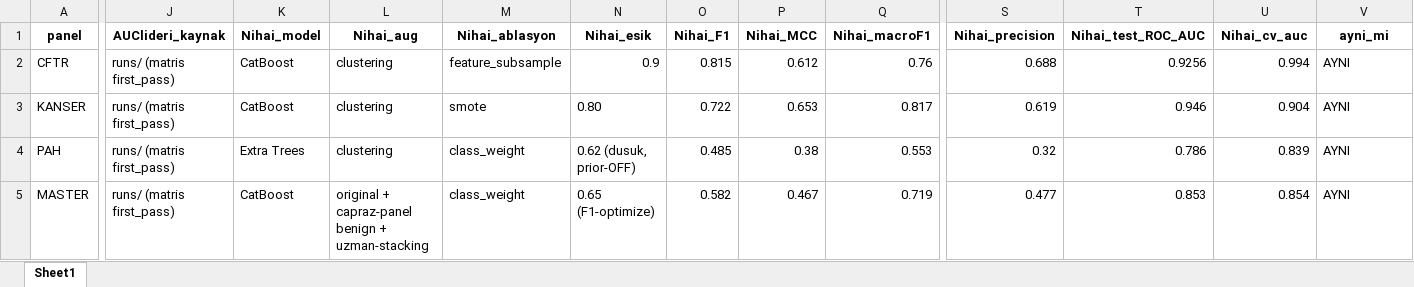
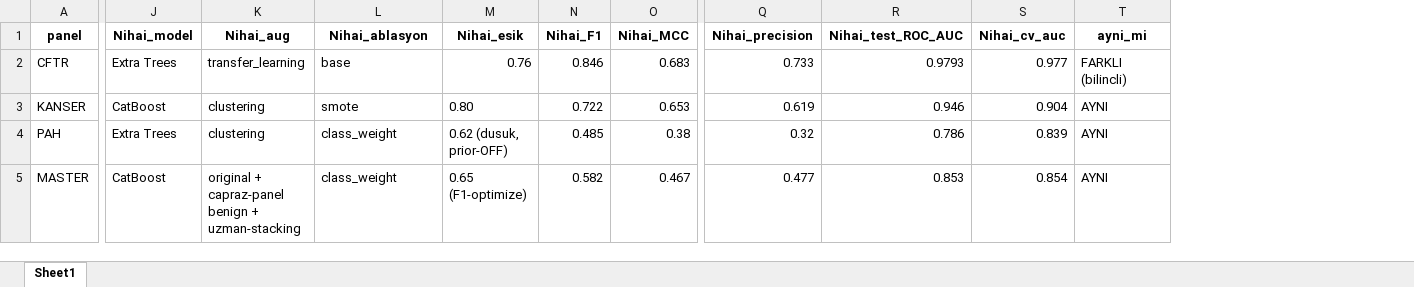
Before and after one commit to MahmudSelmanSahin/MedicalVision, an Excel workbook: SRC/Result/sonuc_birlesik_AUClideri_vs_nihai.xlsx, sheet Sheet1, drawn as a sheet; only a part is shown, gaps mark what is left out; values as stored, in another font and other column widths than the file's, no borders; removed rows and columns are numbered as before the commit, all else as after; the diff covers the shown part only; the diff names each change by its address in the sheet, - before the commit and + after, or states it on an @@ line.

```diff
--- a/SRC/Result/sonuc_birlesik_AUClideri_vs_nihai.xlsx (sheet Sheet1)
+++ b/SRC/Result/sonuc_birlesik_AUClideri_vs_nihai.xlsx (sheet Sheet1)
-column J (AUClideri_kaynak), rows 2-5: all runs/ (matris first_pass)
-column Q (Nihai_macroF1), rows 2-5: 0.76 | 0.817 | 0.553 | 0.719
-J2 (Nihai_model): CatBoost
+J2 (Nihai_model): Extra Trees
-K2 (Nihai_aug): clustering
+K2 (Nihai_aug): transfer_learning
-L2 (Nihai_ablasyon): feature_subsample
+L2 (Nihai_ablasyon): base
-M2 (Nihai_esik): 0.9
+M2 (Nihai_esik): 0.76
-N2 (Nihai_F1): 0.815
+N2 (Nihai_F1): 0.846
-O2 (Nihai_MCC): 0.612
+O2 (Nihai_MCC): 0.683
-Q2 (Nihai_precision): 0.688
+Q2 (Nihai_precision): 0.733
-R2 (Nihai_test_ROC_AUC): 0.9256
+R2 (Nihai_test_ROC_AUC): 0.9793
-S2 (Nihai_cv_auc): 0.994
+S2 (Nihai_cv_auc): 0.977
-T2 (ayni_mi): AYNI
+T2 (ayni_mi): FARKLI (bilincli)
```
Also changed, not shown: 1 edited cell elsewhere in this sheet, SRC/Result/nihai_sampiyonlar.xlsx, 3 other files.
